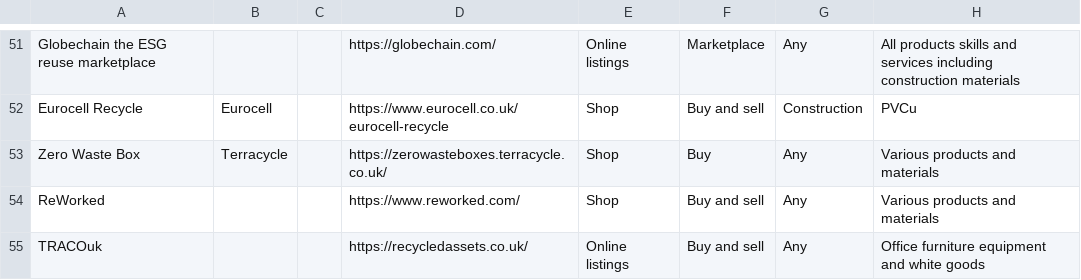
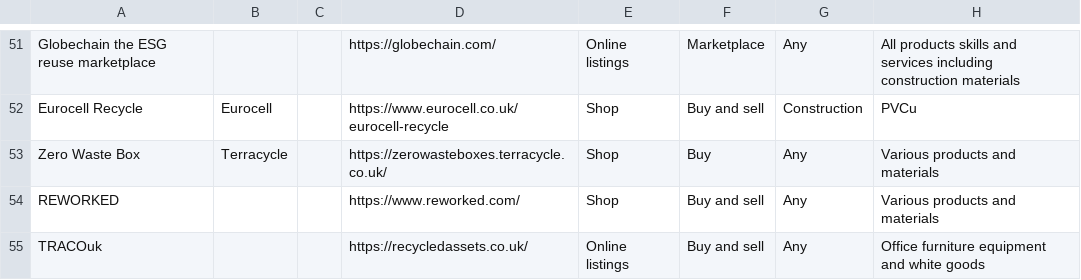
Before and after one commit to SW2893/sustainabilitytool-maps, a CSV file: src/mep/data.csv, drawn as a sheet; only a part is shown, gaps mark what is left out; the diff names each change by its address in the sheet, - before the commit and + after, or states it on an @@ line.

Commit message:
made reworked all caps

```diff
--- a/src/mep/data.csv
+++ b/src/mep/data.csv
-A54: ReWorked
+A54: REWORKED
```
